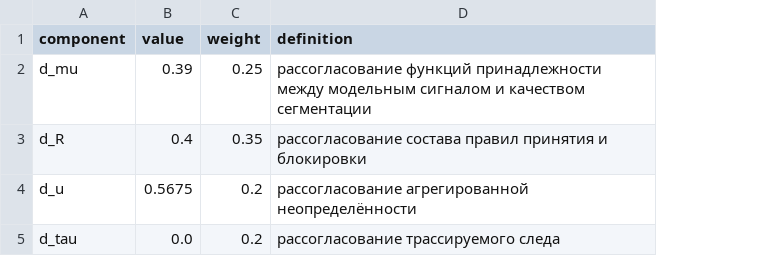
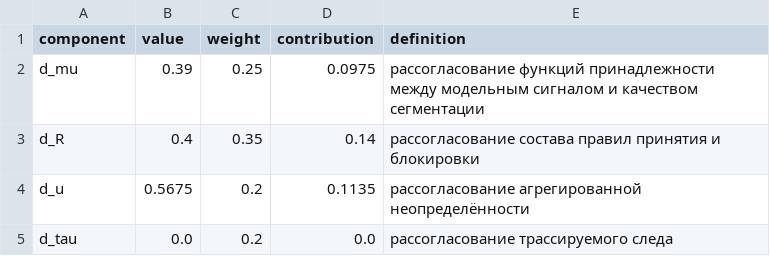
Before and after one commit to lebedeffson/fuzzy-xai-operator, a CSV file: reports/chapter5/studio_tables/table_5_4_dE.csv, drawn as a sheet; the diff names each change by its address in the sheet, - before the commit and + after, or states it on an @@ line.

```diff
--- a/reports/chapter5/studio_tables/table_5_4_dE.csv
+++ b/reports/chapter5/studio_tables/table_5_4_dE.csv
+column D (contribution), rows 2-5: 0.0975 | 0.14 | 0.1135 | 0.0
```
Also changed, not shown: reports/chapter5/studio_tables/table_5_2_explainplan.csv, reports/chapter5/studio_tables/table_5_3_membership.csv, 39 other files.
